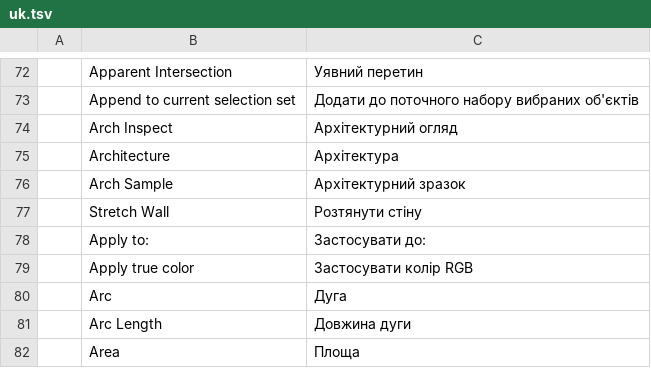
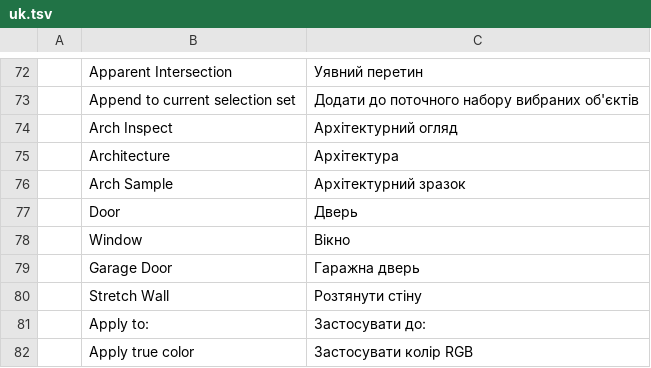
Before and after one commit to andydhamm/cadcraft, a TSV file: crates/ui-egui/src/i18n/uk.tsv, drawn as a sheet; only a part is shown, gaps mark what is left out; the shorter side is filled out with more unchanged rows.

```diff
--- a/crates/ui-egui/src/i18n/uk.tsv
+++ b/crates/ui-egui/src/i18n/uk.tsv
@@ -76,2 +76,5 @@
 	Arch Sample	Архітектурний зразок
+	Door	Дверь
+	Window	Вікно
+	Garage Door	Гаражна дверь
 	Stretch Wall	Розтянути стіну
```
Also changed, not shown: 2 other files.
